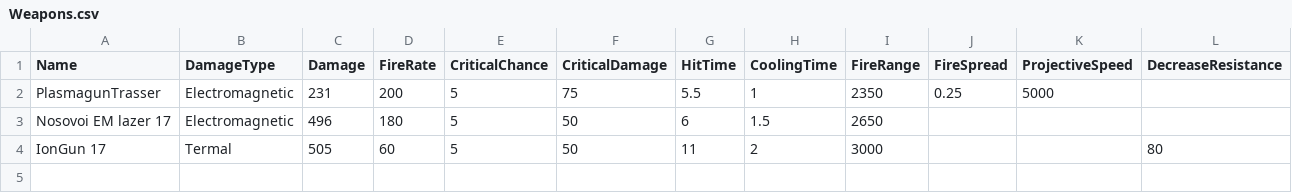
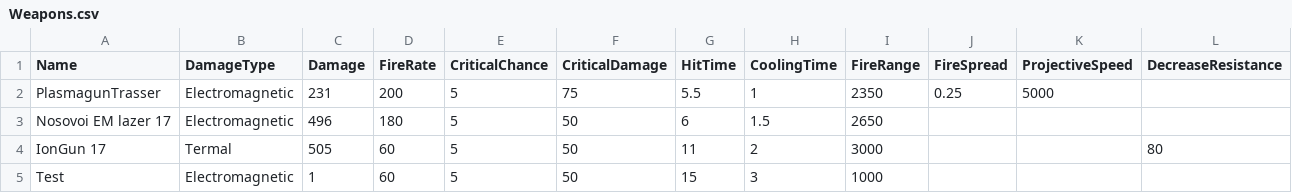
Before and after one commit to SSkeptix/SCHelper, a CSV file: SCHelper/Weapons.csv, drawn as a sheet; the diff names each change by its address in the sheet, - before the commit and + after, or states it on an @@ line.

Commit message:
Added hit time calculation

```diff
--- a/SCHelper/Weapons.csv
+++ b/SCHelper/Weapons.csv
+row 5: Test | Electromagnetic | 1 | 60 | 5 | 50 | 15 | 3 | 1000
```
Also changed, not shown: 2 other files.
